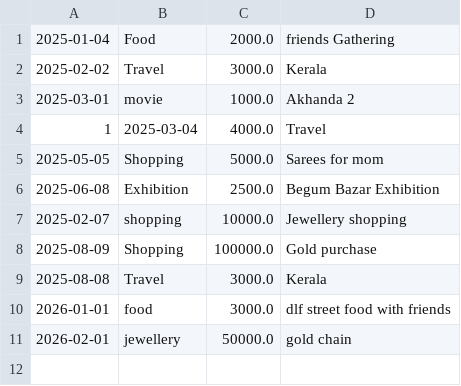
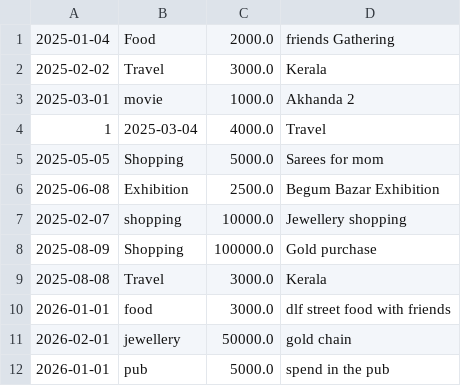
Before and after one commit to Pushpalatha-Karasi/personal_finance_manager, a CSV file: data/expenses.csv, drawn as a sheet.

```diff
--- a/data/expenses.csv
+++ b/data/expenses.csv
@@ -11 +11,2 @@
 2026-02-01,jewellery,50000.0,gold chain
+2026-01-01,pub,5000.0,spend in the pub
```
Also changed, not shown: 1 other file.
